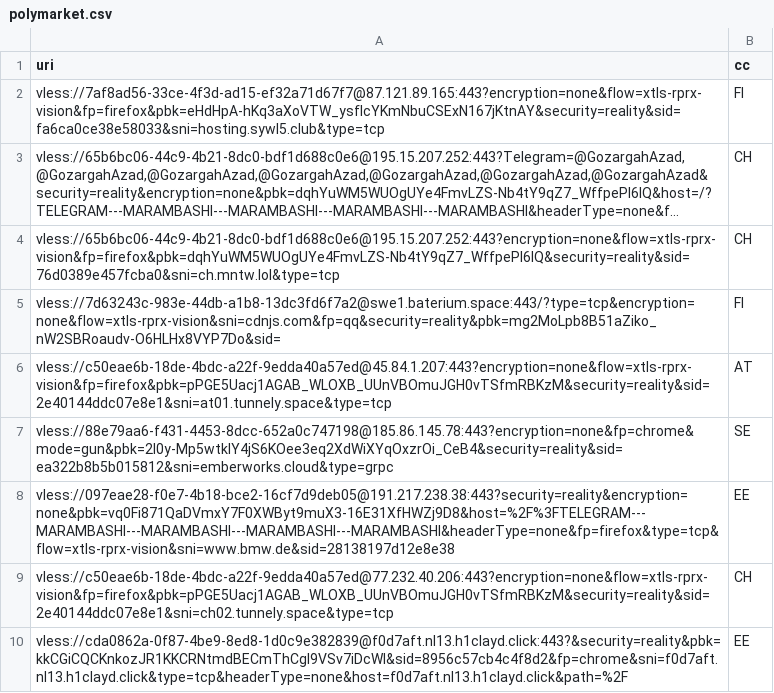
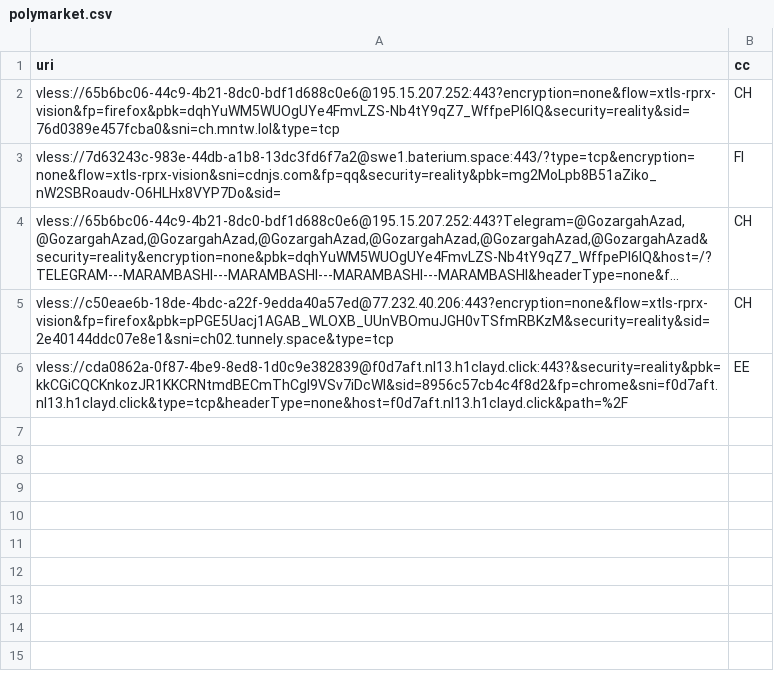
Before and after one commit to grisha-seleznev/free-vless-keys-russia, a CSV file: stage/polymarket.csv, drawn as a sheet; long unchanged cells end in …; removed rows and columns are numbered as before the commit, all else as after; the diff names each change by its address in the sheet, - before the commit and + after, or states it on an @@ line.

Commit message:
🇷🇺 Проверка из РФ: 29 ключей, Polymarket 5 (22.11.2026 07:27 МСК)

```diff
--- a/stage/polymarket.csv
+++ b/stage/polymarket.csv
-row 2: vless://7af8ad56-33ce-4f3d-ad15-ef32a71d67f7@87.121.89.165:443?encryption=none&flow=xtls-rprx-vision&fp=firefox&pbk=eHdHpA-hKq3aXoVTW_ysflcYKmNbuCSExN167jKtnAY&security=reality&sid=fa6ca0ce38e58033&sni=hosting.sywl5.club&type=tcp | FI
-row 6: vless://c50eae6b-18de-4bdc-a22f-9edda40a57ed@45.84.1.207:443?encryption=none&flow=xtls-rprx-vision&fp=firefox&pbk=pPGE5Uacj1AGAB_WLOXB_UUnVBOmuJGH0vTSfmRBKzM&security=reality&sid=2e40144ddc07e8e1&sni=at01.tunnely.space&type=tcp | AT
-row 7: vless://88e79aa6-f431-4453-8dcc-652a0c747198@185.86.145.78:443?encryption=none&fp=chrome&mode=gun&pbk=2l0y-Mp5wtklY4jS6KOee3eq2XdWiXYqOxzrOi_CeB4&security=reality&sid=ea322b8b5b015812&sni=emberworks.cloud&type=grpc | SE
-row 8: vless://097eae28-f0e7-4b18-bce2-16cf7d9deb05@191.217.238.38:443?security=reality&encryption=none&pbk=vq0Fi871QaDVmxY7F0XWByt9muX3-16E31XfHWZj9D8&host=%2F%3FTELEGRAM---MARAMBASHI---MARAMBASHI---MARAMBASHI---MARAMBASHI&headerType=none&fp=firefox&type=tcp&flow=xtls-rprx-vision&sni=www.bmw.de&sid=28138197d12e8e38 | EE
@@ row 3 moved to row 4: vless://65b6bc06-44c9-4b21-8dc0-bdf1d688… @@
```
Also changed, not shown: stage/checked.csv, 56 other files.
